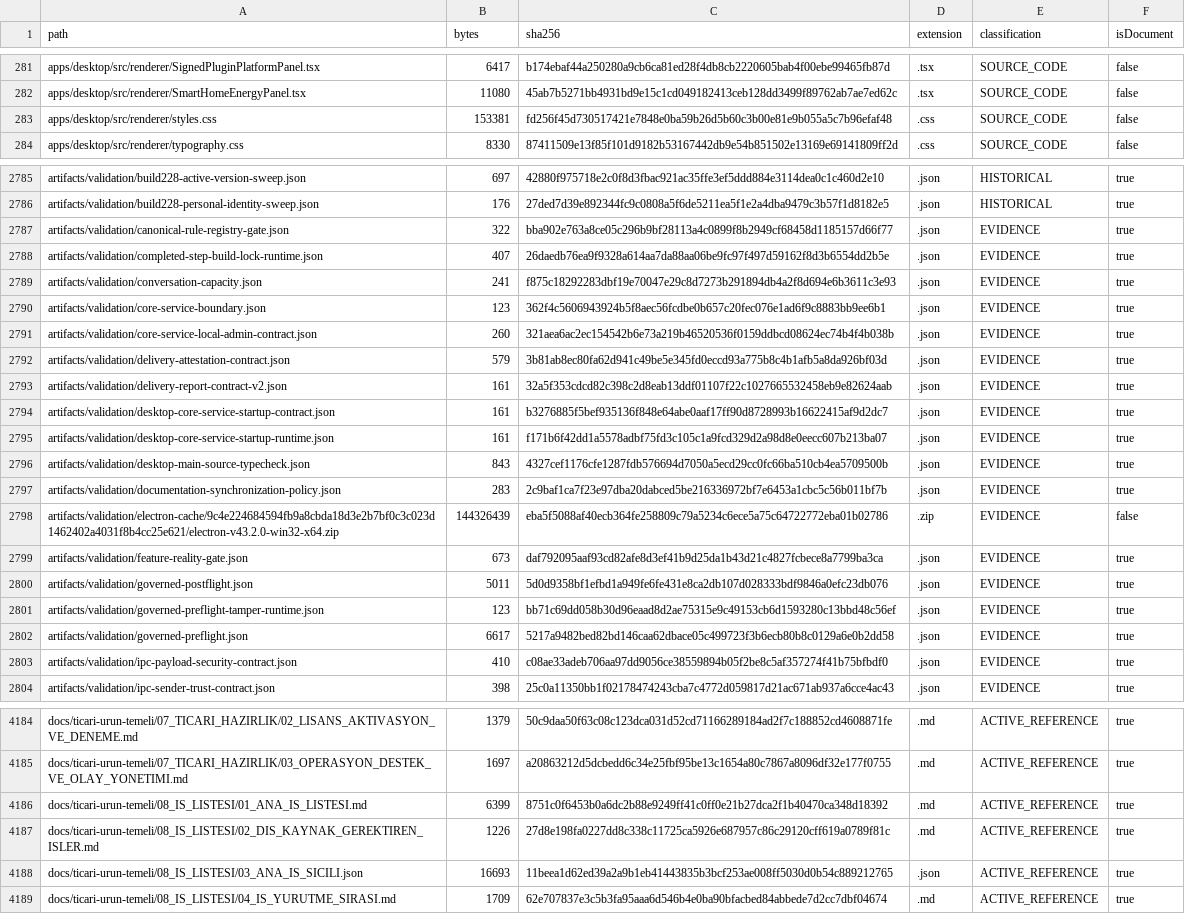
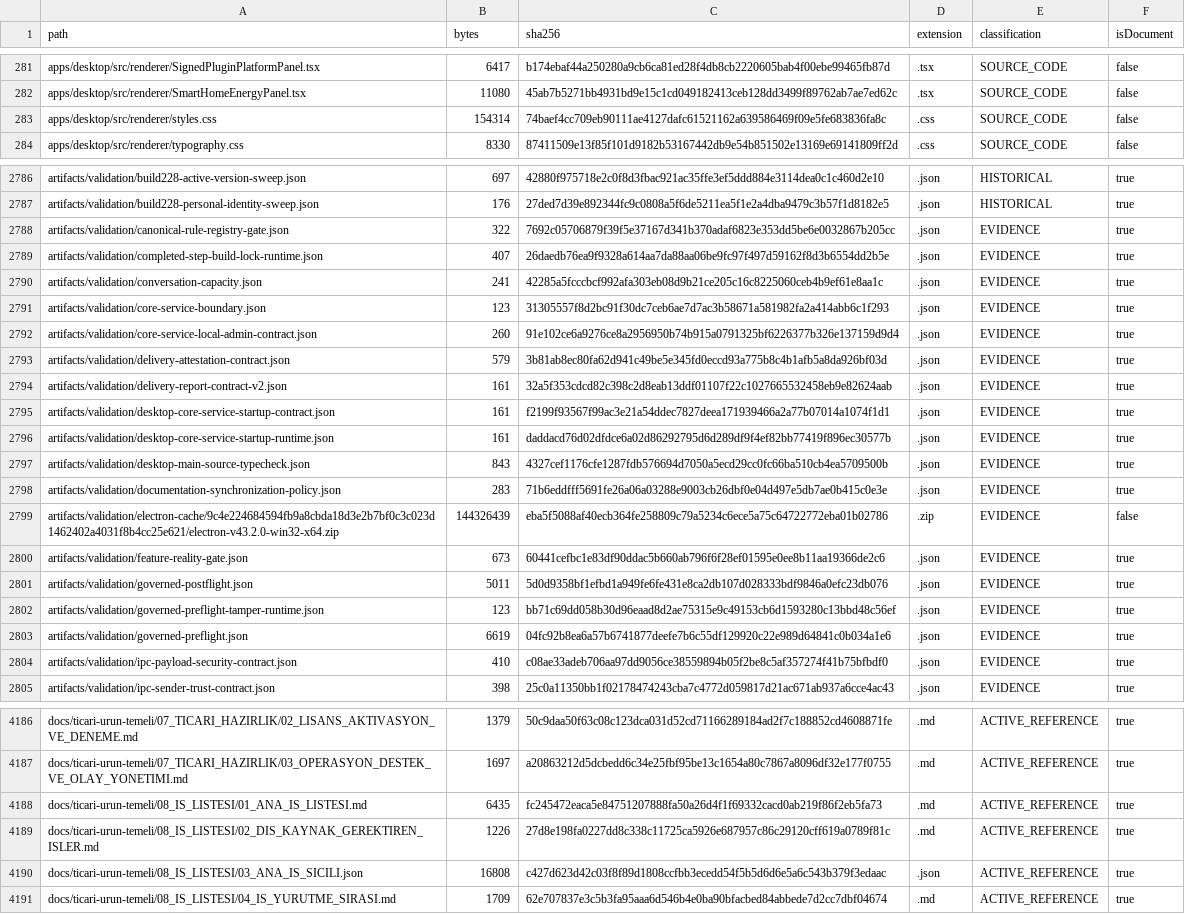
Before and after one commit to hsynmyssrgl/Anadolu-Parsi-AYM, a CSV file: artifacts/manifests/PROJECT_ARTIFACT_INDEX.csv, drawn as a sheet; only a part is shown, gaps mark what is left out; addresses are those after the commit; the diff covers the shown part only; the diff names each change by its address in the sheet, - before the commit and + after, or states it on an @@ line.

```diff
--- a/artifacts/manifests/PROJECT_ARTIFACT_INDEX.csv
+++ b/artifacts/manifests/PROJECT_ARTIFACT_INDEX.csv
-B283 (bytes): 153381
+B283 (bytes): 154314
-C283 (sha256): fd256f45d730517421e7848e0ba59b26d5b60c3b00e81e9b055a5c7b96efaf48
+C283 (sha256): 74baef4cc709eb90111ae4127dafc61521162a639586469f09e5fe683836fa8c
-C2788 (sha256): bba902e763a8ce05c296b9bf28113a4c0899f8b2949cf68458d1185157d66f77
+C2788 (sha256): 7692c05706879f39f5e37167d341b370adaf6823e353dd5be6e0032867b205cc
-C2790 (sha256): f875c18292283dbf19e70047e29c8d7273b291894db4a2f8d694e6b3611c3e93
+C2790 (sha256): 42285a5fcccbcf992afa303eb08d9b21ce205c16c8225060ceb4b9ef61e8aa1c
-C2791 (sha256): 362f4c5606943924b5f8aec56fcdbe0b657c20fec076e1ad6f9c8883bb9ee6b1
+C2791 (sha256): 31305557f8d2bc91f30dc7ceb6ae7d7ac3b58671a581982fa2a414abb6c1f293
-C2792 (sha256): 321aea6ac2ec154542b6e73a219b46520536f0159ddbcd08624ec74b4f4b038b
+C2792 (sha256): 91e102ce6a9276ce8a2956950b74b915a0791325bf6226377b326e137159d9d4
-C2795 (sha256): b3276885f5bef935136f848e64abe0aaf17ff90d8728993b16622415af9d2dc7
+C2795 (sha256): f2199f93567f99ac3e21a54ddec7827deea171939466a2a77b07014a1074f1d1
-C2796 (sha256): f171b6f42dd1a5578adbf75fd3c105c1a9fcd329d2a98d8e0eecc607b213ba07
+C2796 (sha256): daddacd76d02dfdce6a02d86292795d6d289df9f4ef82bb77419f896ec30577b
-C2798 (sha256): 2c9baf1ca7f23e97dba20dabced5be216336972bf7e6453a1cbc5c56b011bf7b
+C2798 (sha256): 71b6eddfff5691fe26a06a03288e9003cb26dbf0e04d497e5db7ae0b415c0e3e
-C2800 (sha256): daf792095aaf93cd82afe8d3ef41b9d25da1b43d21c4827fcbece8a7799ba3ca
+C2800 (sha256): 60441cefbc1e83df90ddac5b660ab796f6f28ef01595e0ee8b11aa19366de2c6
-B2803 (bytes): 6617
+B2803 (bytes): 6619
-C2803 (sha256): 5217a9482bed82bd146caa62dbace05c499723f3b6ecb80b8c0129a6e0b2dd58
+C2803 (sha256): 04fc92b8ea6a57b6741877deefe7b6c55df129920c22e989d64841c0b034a1e6
-B4188 (bytes): 6399
+B4188 (bytes): 6435
-C4188 (sha256): 8751c0f6453b0a6dc2b88e9249ff41c0ff0e21b27dca2f1b40470ca348d18392
+C4188 (sha256): fc245472eaca5e84751207888fa50a26d4f1f69332cacd0ab219f86f2eb5fa73
-B4190 (bytes): 16693
+B4190 (bytes): 16808
-C4190 (sha256): 11beea1d62ed39a2a9b1eb41443835b3bcf253ae008ff5030d0b54c889212765
+C4190 (sha256): c427d623d42c03f8f89d1808ccfbb3ecedd54f5b5d6d6e5a6c543b379f3edaac
```
Also changed, not shown: 4 added rows, 2 removed rows and 31 edited cells elsewhere in this file, artifacts/manifests/ALL_DOCUMENTS_INDEX.csv, 23 other files.
